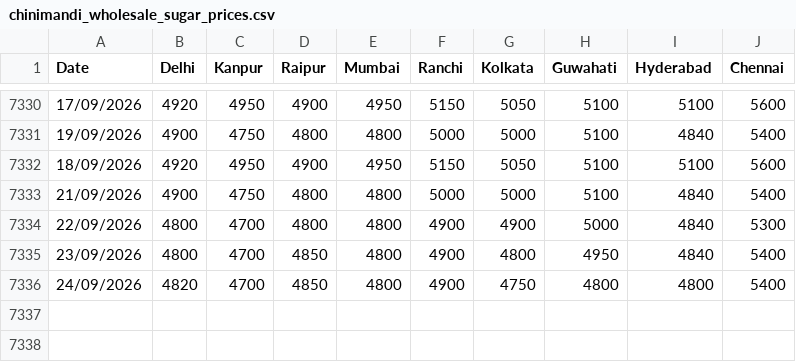
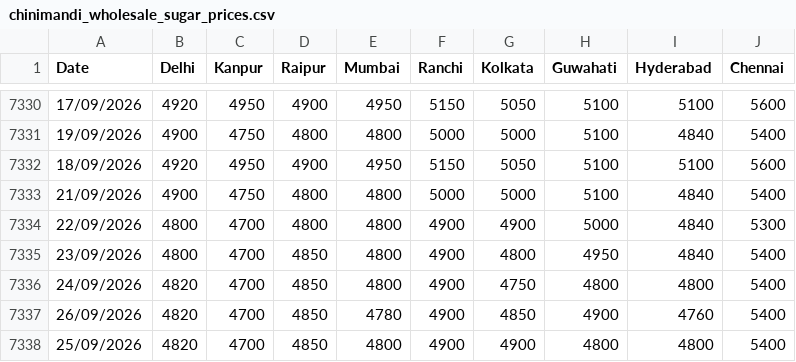
Before and after one commit to raftar2097-source/commodity-tracker, a CSV file: data_sources/chinimandi_wholesale_sugar_prices.csv, drawn as a sheet; only a part is shown, gaps mark what is left out; the diff names each change by its address in the sheet, - before the commit and + after, or states it on an @@ line.

```diff
--- a/data_sources/chinimandi_wholesale_sugar_prices.csv
+++ b/data_sources/chinimandi_wholesale_sugar_prices.csv
+row 7337: 26/09/2026 | 4820 | 4700 | 4850 | 4780 | 4900 | 4850 | 4900 | 4760 | 5400
+row 7338: 25/09/2026 | 4820 | 4700 | 4850 | 4800 | 4900 | 4900 | 4800 | 4800 | 5400
```
Also changed, not shown: 2 other files.
